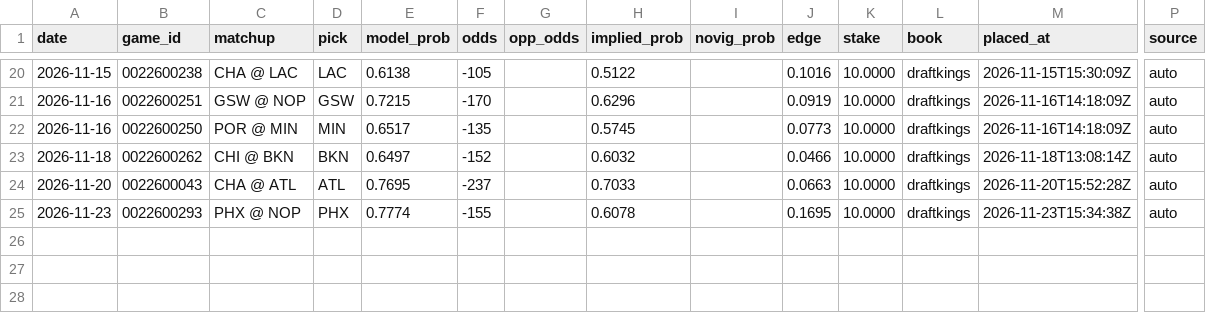
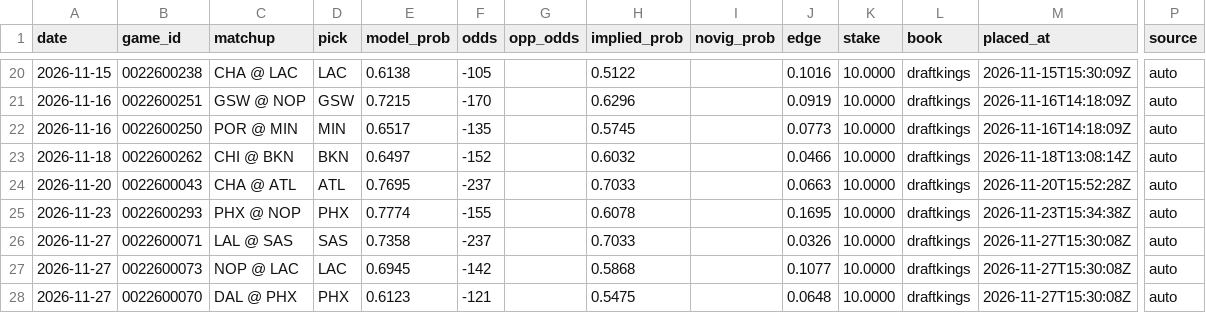
Before and after one commit to tylernordberg0/nba-game-predictor, a CSV file: results/bets.csv, drawn as a sheet; only a part is shown, gaps mark what is left out; rows hold the shown columns only; the diff names each change by its address in the sheet, - before the commit and + after, or states it on an @@ line.

```diff
--- a/results/bets.csv
+++ b/results/bets.csv
+row 26: 2026-11-27 | 0022600071 | LAL @ SAS | SAS | 0.7358 | -237 |  | 0.7033 |  | 0.0326 | 10.0000 | draftkings | 2026-11-27T15:30:08Z | auto
+row 27: 2026-11-27 | 0022600073 | NOP @ LAC | LAC | 0.6945 | -142 |  | 0.5868 |  | 0.1077 | 10.0000 | draftkings | 2026-11-27T15:30:08Z | auto
+row 28: 2026-11-27 | 0022600070 | DAL @ PHX | PHX | 0.6123 | -121 |  | 0.5475 |  | 0.0648 | 10.0000 | draftkings | 2026-11-27T15:30:08Z | auto
```
Also changed, not shown: results/auto_bets_log.csv, results/odds.csv, 4 other files.
